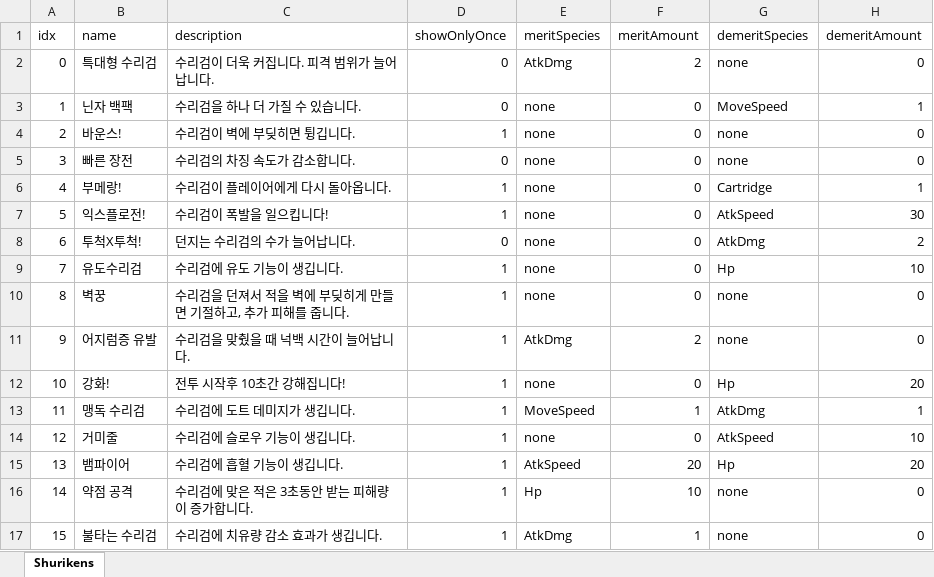
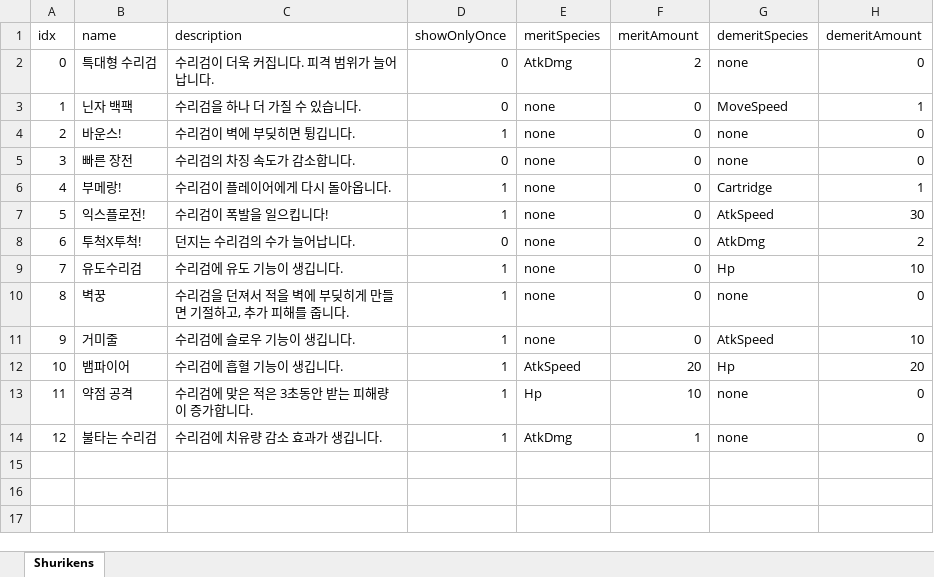
Before and after one commit to MyeongzinSon/W07_BSHSMZOHICSM, an Excel workbook: Assets/Excels/ShurikenDB.xlsx, sheet Shurikens, drawn as a sheet; values as stored, in another font and other column widths than the file's, no borders; removed rows and columns are numbered as before the commit, all else as after; the diff names each change by its address in the sheet, - before the commit and + after, or states it on an @@ line.

```diff
--- a/Assets/Excels/ShurikenDB.xlsx (sheet Shurikens)
+++ b/Assets/Excels/ShurikenDB.xlsx (sheet Shurikens)
-row 11: 9 | 어지럼증 유발 | 수리검을 맞췄을 때 넉백 시간이 늘어납니다. | 1 | AtkDmg | 2 | none | 0
-row 12: 10 | 강화! | 전투 시작후 10초간 강해집니다! | 1 | none | 0 | Hp | 20
-row 13: 11 | 맹독 수리검 | 수리검에 도트 데미지가 생깁니다. | 1 | MoveSpeed | 1 | AtkDmg | 1
@@ column A (idx) renumbered from row 11 down @@
```
Also changed, not shown: 15 other files.
